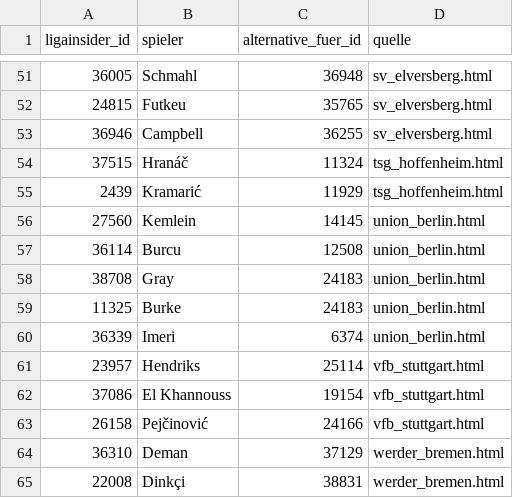
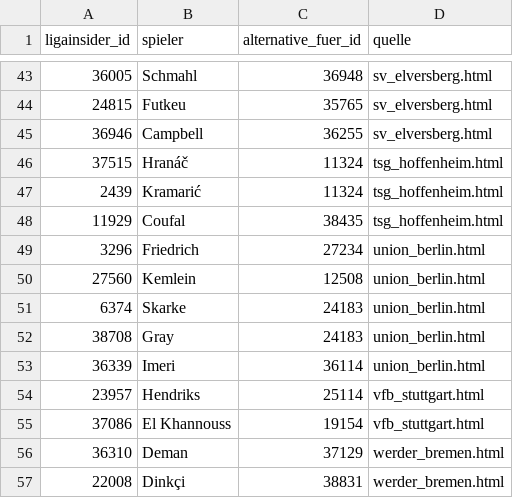
Before and after one commit to robb1302/kickbase-ai, a CSV file: data/matchday/bundesliga_alternativen.csv, drawn as a sheet; only a part is shown, gaps mark what is left out; the diff covers the shown part only.

```diff
--- a/data/matchday/bundesliga_alternativen.csv
+++ b/data/matchday/bundesliga_alternativen.csv
@@ -54,11 +46,11 @@
 37515;Hranáč;11324;tsg_hoffenheim.html
-2439;Kramarić;11929;tsg_hoffenheim.html
-27560;Kemlein;14145;union_berlin.html
-36114;Burcu;12508;union_berlin.html
+2439;Kramarić;11324;tsg_hoffenheim.html
+11929;Coufal;38435;tsg_hoffenheim.html
+3296;Friedrich;27234;union_berlin.html
+27560;Kemlein;12508;union_berlin.html
+6374;Skarke;24183;union_berlin.html
 38708;Gray;24183;union_berlin.html
-11325;Burke;24183;union_berlin.html
-36339;Imeri;6374;union_berlin.html
+36339;Imeri;36114;union_berlin.html
 23957;Hendriks;25114;vfb_stuttgart.html
 37086;El Khannouss;19154;vfb_stuttgart.html
-26158;Pejčinović;24166;vfb_stuttgart.html
 36310;Deman;37129;werder_bremen.html
```
Also changed, not shown: 11 added rows, 19 removed rows, 1 moved row and 2 edited cells elsewhere in this file, data/final/final.csv, data/matchday/bundesliga_startelf.csv.
